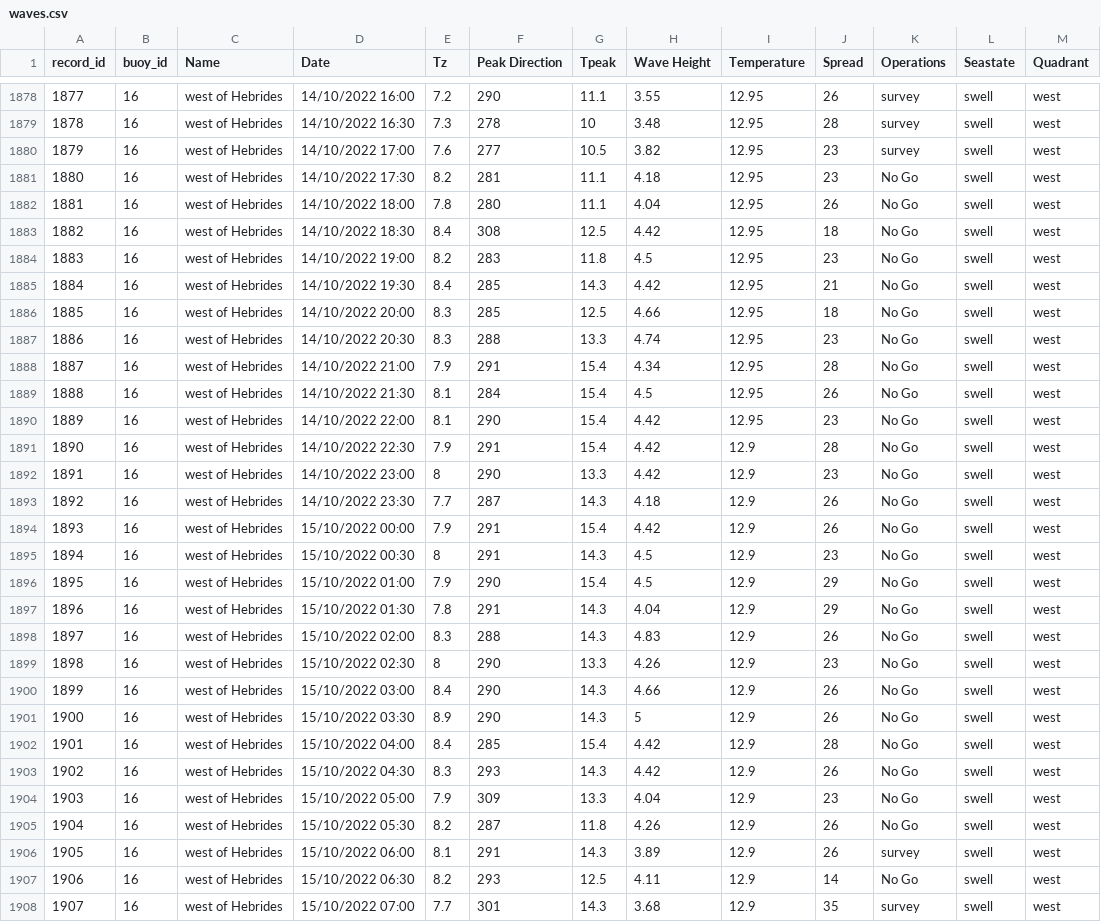
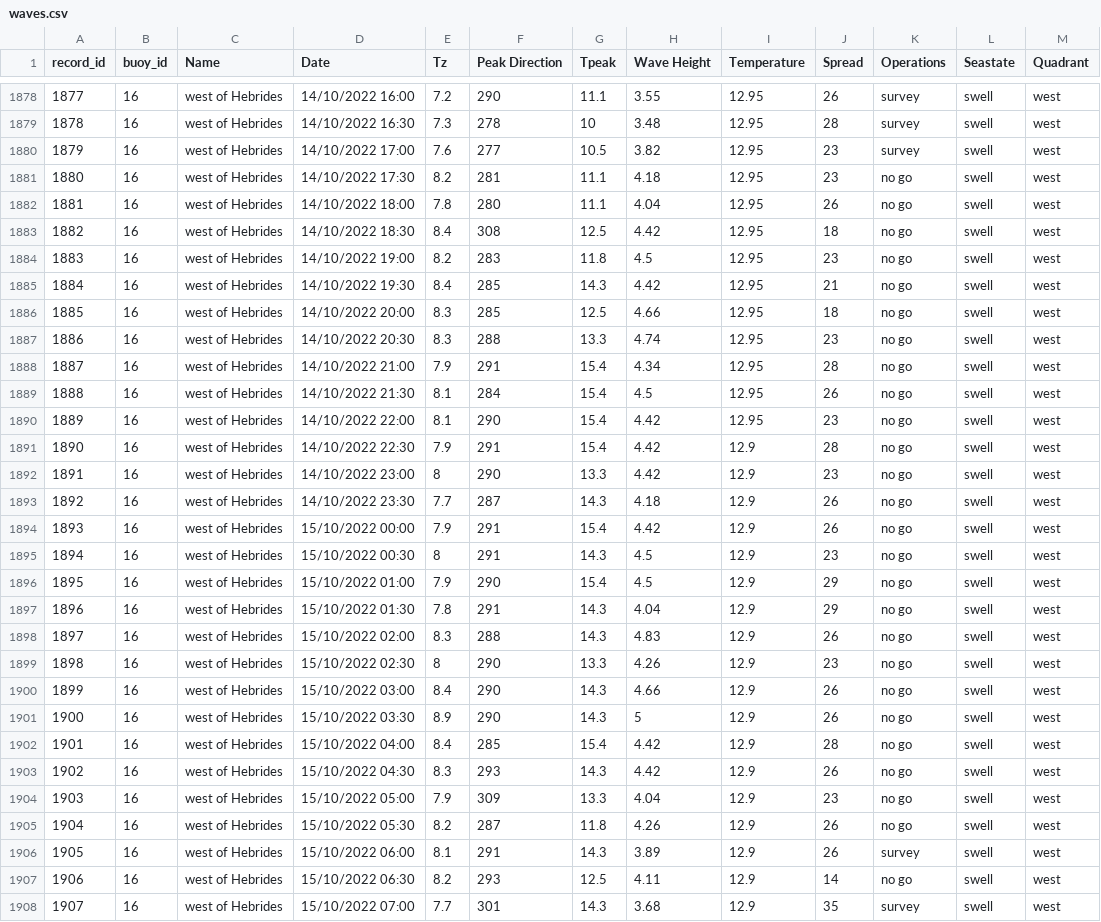
Before and after one commit to edcarp/python-intermediate-esces, a CSV file: data/waves.csv, drawn as a sheet; only a part is shown, gaps mark what is left out; the diff covers the shown part only.

Commit message:
Fixing spurious data

```diff
--- a/data/waves.csv
+++ b/data/waves.csv
@@ -1880,29 +1880,29 @@
 1879,16,west of Hebrides,14/10/2022 17:00,7.6,277,10.5,3.82,12.95,23,survey,swell,west
-1880,16,west of Hebrides,14/10/2022 17:30,8.2,281,11.1,4.18,12.95,23,No Go,swell,west
-1881,16,west of Hebrides,14/10/2022 18:00,7.8,280,11.1,4.04,12.95,26,No Go,swell,west
-1882,16,west of Hebrides,14/10/2022 18:30,8.4,308,12.5,4.42,12.95,18,No Go,swell,west
-1883,16,west of Hebrides,14/10/2022 19:00,8.2,283,11.8,4.5,12.95,23,No Go,swell,west
-1884,16,west of Hebrides,14/10/2022 19:30,8.4,285,14.3,4.42,12.95,21,No Go,swell,west
-1885,16,west of Hebrides,14/10/2022 20:00,8.3,285,12.5,4.66,12.95,18,No Go,swell,west
-1886,16,west of Hebrides,14/10/2022 20:30,8.3,288,13.3,4.74,12.95,23,No Go,swell,west
-1887,16,west of Hebrides,14/10/2022 21:00,7.9,291,15.4,4.34,12.95,28,No Go,swell,west
-1888,16,west of Hebrides,14/10/2022 21:30,8.1,284,15.4,4.5,12.95,26,No Go,swell,west
-1889,16,west of Hebrides,14/10/2022 22:00,8.1,290,15.4,4.42,12.95,23,No Go,swell,west
-1890,16,west of Hebrides,14/10/2022 22:30,7.9,291,15.4,4.42,12.9,28,No Go,swell,west
-1891,16,west of Hebrides,14/10/2022 23:00,8,290,13.3,4.42,12.9,23,No Go,swell,west
-1892,16,west of Hebrides,14/10/2022 23:30,7.7,287,14.3,4.18,12.9,26,No Go,swell,west
-1893,16,west of Hebrides,15/10/2022 00:00,7.9,291,15.4,4.42,12.9,26,No Go,swell,west
-1894,16,west of Hebrides,15/10/2022 00:30,8,291,14.3,4.5,12.9,23,No Go,swell,west
-1895,16,west of Hebrides,15/10/2022 01:00,7.9,290,15.4,4.5,12.9,29,No Go,swell,west
-1896,16,west of Hebrides,15/10/2022 01:30,7.8,291,14.3,4.04,12.9,29,No Go,swell,west
-1897,16,west of Hebrides,15/10/2022 02:00,8.3,288,14.3,4.83,12.9,26,No Go,swell,west
-1898,16,west of Hebrides,15/10/2022 02:30,8,290,13.3,4.26,12.9,23,No Go,swell,west
-1899,16,west of Hebrides,15/10/2022 03:00,8.4,290,14.3,4.66,12.9,26,No Go,swell,west
-1900,16,west of Hebrides,15/10/2022 03:30,8.9,290,14.3,5,12.9,26,No Go,swell,west
-1901,16,west of Hebrides,15/10/2022 04:00,8.4,285,15.4,4.42,12.9,28,No Go,swell,west
-1902,16,west of Hebrides,15/10/2022 04:30,8.3,293,14.3,4.42,12.9,26,No Go,swell,west
-1903,16,west of Hebrides,15/10/2022 05:00,7.9,309,13.3,4.04,12.9,23,No Go,swell,west
-1904,16,west of Hebrides,15/10/2022 05:30,8.2,287,11.8,4.26,12.9,26,No Go,swell,west
+1880,16,west of Hebrides,14/10/2022 17:30,8.2,281,11.1,4.18,12.95,23,no go,swell,west
+1881,16,west of Hebrides,14/10/2022 18:00,7.8,280,11.1,4.04,12.95,26,no go,swell,west
+1882,16,west of Hebrides,14/10/2022 18:30,8.4,308,12.5,4.42,12.95,18,no go,swell,west
+1883,16,west of Hebrides,14/10/2022 19:00,8.2,283,11.8,4.5,12.95,23,no go,swell,west
+1884,16,west of Hebrides,14/10/2022 19:30,8.4,285,14.3,4.42,12.95,21,no go,swell,west
+1885,16,west of Hebrides,14/10/2022 20:00,8.3,285,12.5,4.66,12.95,18,no go,swell,west
+1886,16,west of Hebrides,14/10/2022 20:30,8.3,288,13.3,4.74,12.95,23,no go,swell,west
+1887,16,west of Hebrides,14/10/2022 21:00,7.9,291,15.4,4.34,12.95,28,no go,swell,west
+1888,16,west of Hebrides,14/10/2022 21:30,8.1,284,15.4,4.5,12.95,26,no go,swell,west
+1889,16,west of Hebrides,14/10/2022 22:00,8.1,290,15.4,4.42,12.95,23,no go,swell,west
+1890,16,west of Hebrides,14/10/2022 22:30,7.9,291,15.4,4.42,12.9,28,no go,swell,west
+1891,16,west of Hebrides,14/10/2022 23:00,8,290,13.3,4.42,12.9,23,no go,swell,west
+1892,16,west of Hebrides,14/10/2022 23:30,7.7,287,14.3,4.18,12.9,26,no go,swell,west
+1893,16,west of Hebrides,15/10/2022 00:00,7.9,291,15.4,4.42,12.9,26,no go,swell,west
+1894,16,west of Hebrides,15/10/2022 00:30,8,291,14.3,4.5,12.9,23,no go,swell,west
+1895,16,west of Hebrides,15/10/2022 01:00,7.9,290,15.4,4.5,12.9,29,no go,swell,west
+1896,16,west of Hebrides,15/10/2022 01:30,7.8,291,14.3,4.04,12.9,29,no go,swell,west
+1897,16,west of Hebrides,15/10/2022 02:00,8.3,288,14.3,4.83,12.9,26,no go,swell,west
+1898,16,west of Hebrides,15/10/2022 02:30,8,290,13.3,4.26,12.9,23,no go,swell,west
+1899,16,west of Hebrides,15/10/2022 03:00,8.4,290,14.3,4.66,12.9,26,no go,swell,west
+1900,16,west of Hebrides,15/10/2022 03:30,8.9,290,14.3,5,12.9,26,no go,swell,west
+1901,16,west of Hebrides,15/10/2022 04:00,8.4,285,15.4,4.42,12.9,28,no go,swell,west
+1902,16,west of Hebrides,15/10/2022 04:30,8.3,293,14.3,4.42,12.9,26,no go,swell,west
+1903,16,west of Hebrides,15/10/2022 05:00,7.9,309,13.3,4.04,12.9,23,no go,swell,west
+1904,16,west of Hebrides,15/10/2022 05:30,8.2,287,11.8,4.26,12.9,26,no go,swell,west
 1905,16,west of Hebrides,15/10/2022 06:00,8.1,291,14.3,3.89,12.9,26,survey,swell,west
-1906,16,west of Hebrides,15/10/2022 06:30,8.2,293,12.5,4.11,12.9,14,No Go,swell,west
+1906,16,west of Hebrides,15/10/2022 06:30,8.2,293,12.5,4.11,12.9,14,no go,swell,west
 1907,16,west of Hebrides,15/10/2022 07:00,7.7,301,14.3,3.68,12.9,35,survey,swell,west
```
Also changed, not shown: 10 edited cells elsewhere in this file.
